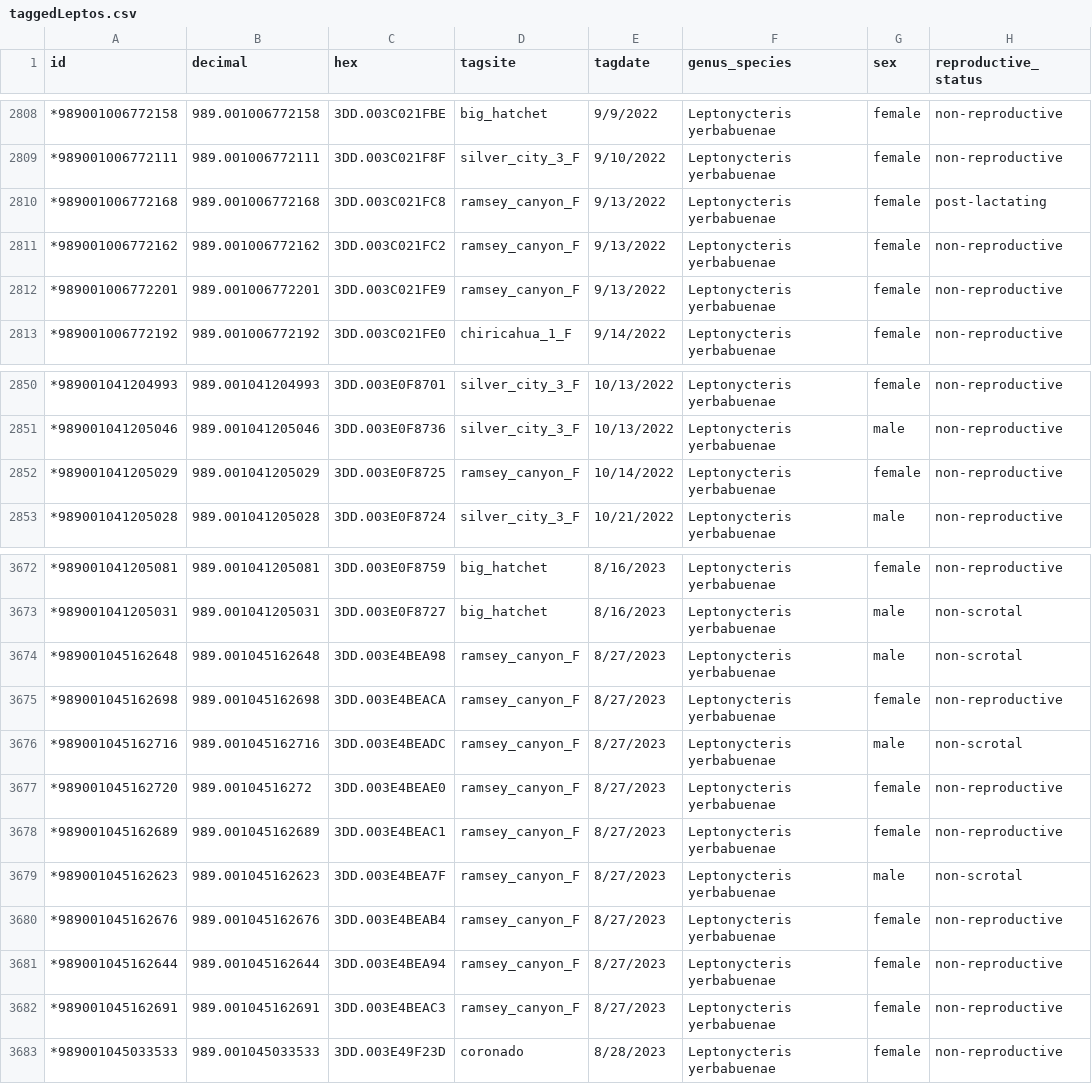
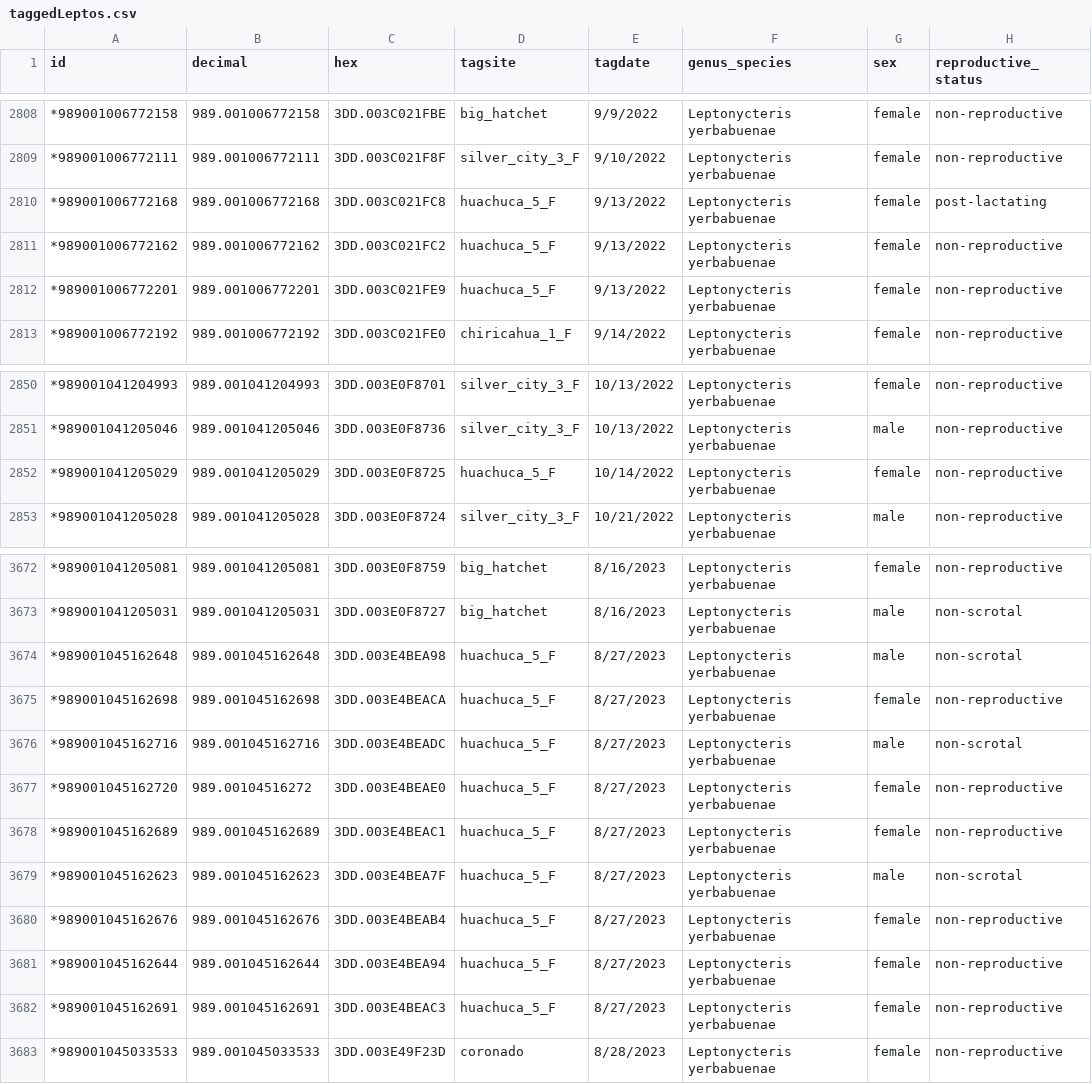
Before and after one commit to LavertyLab/Lepto-long-movements, a CSV file: data/raw-tagging-data/taggedLeptos.csv, drawn as a sheet; only a part is shown, gaps mark what is left out; the diff covers the shown part only; the diff names each change by its address in the sheet, - before the commit and + after, or states it on an @@ line.

Commit message:
corrected tagsite naming convention

```diff
--- a/data/raw-tagging-data/taggedLeptos.csv
+++ b/data/raw-tagging-data/taggedLeptos.csv
-D2810:D2812 (tagsite): ramsey_canyon_F
+D2810:D2812 (tagsite): huachuca_5_F
-D2852 (tagsite): ramsey_canyon_F
+D2852 (tagsite): huachuca_5_F
-D3674:D3682 (tagsite): ramsey_canyon_F
+D3674:D3682 (tagsite): huachuca_5_F
```
Also changed, not shown: 18 edited cells elsewhere in this file.
